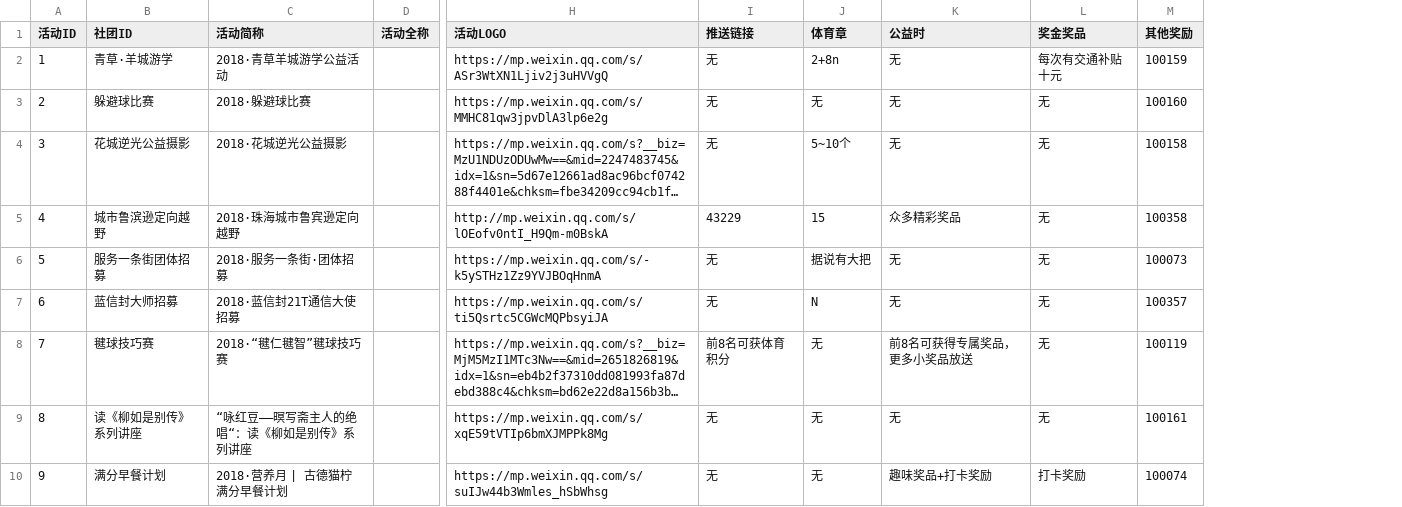
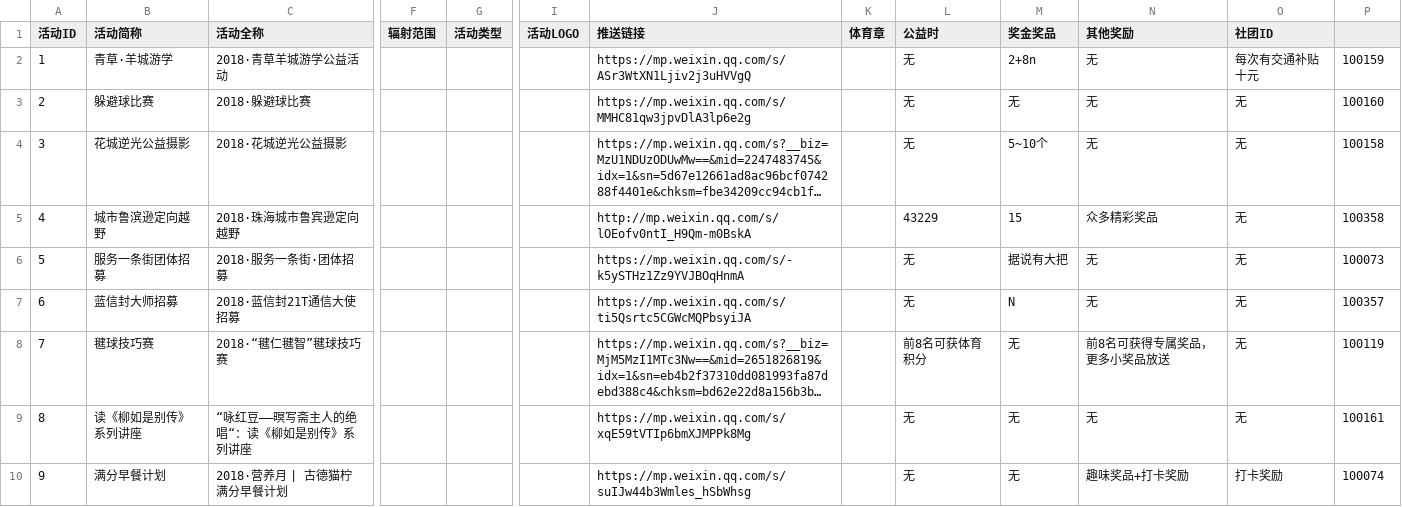
Before and after one commit to sunyatsuntobee/server, a CSV file: sample_data/activities.csv, drawn as a sheet; only a part is shown, gaps mark what is left out; long unchanged cells end in …; removed rows and columns are numbered as before the commit, all else as after; the diff names each change by its address in the sheet, - before the commit and + after, or states it on an @@ line.

```diff
--- a/sample_data/activities.csv
+++ b/sample_data/activities.csv
-column D (活动全称), empty
+column F (辐射范围), empty
+column G (活动类型), empty
+column I (活动LOGO), empty
+column K (体育章), empty
-B1: 社团ID
+B1: 活动简称
-C1: 活动简称
+C1: 活动全称
-J1: 活动LOGO
+J1: 推送链接
-L1: 推送链接
+L1: 公益时
-M1: 体育章
+M1: 奖金奖品
-N1: 公益时
+N1: 其他奖励
-O1: 奖金奖品
+O1: 社团ID
-P1: 其他奖励
+P1: (empty)
```
Also changed, not shown: sample_data/stages.csv, 3 other files.
